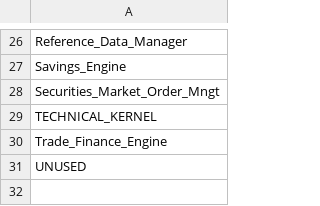
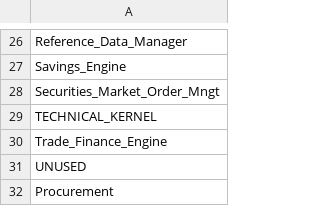
Before and after one commit to dcavey/Clustering, a CSV file: FindClusters/src/resources/list_lbb_modules.csv, drawn as a sheet; only a part is shown, gaps mark what is left out; the diff names each change by its address in the sheet, - before the commit and + after, or states it on an @@ line.

```diff
--- a/FindClusters/src/resources/list_lbb_modules.csv
+++ b/FindClusters/src/resources/list_lbb_modules.csv
+row 32: Procurement
```
Also changed, not shown: FindClusters/src/resources/xref_table_module.csv, 5 other files.
